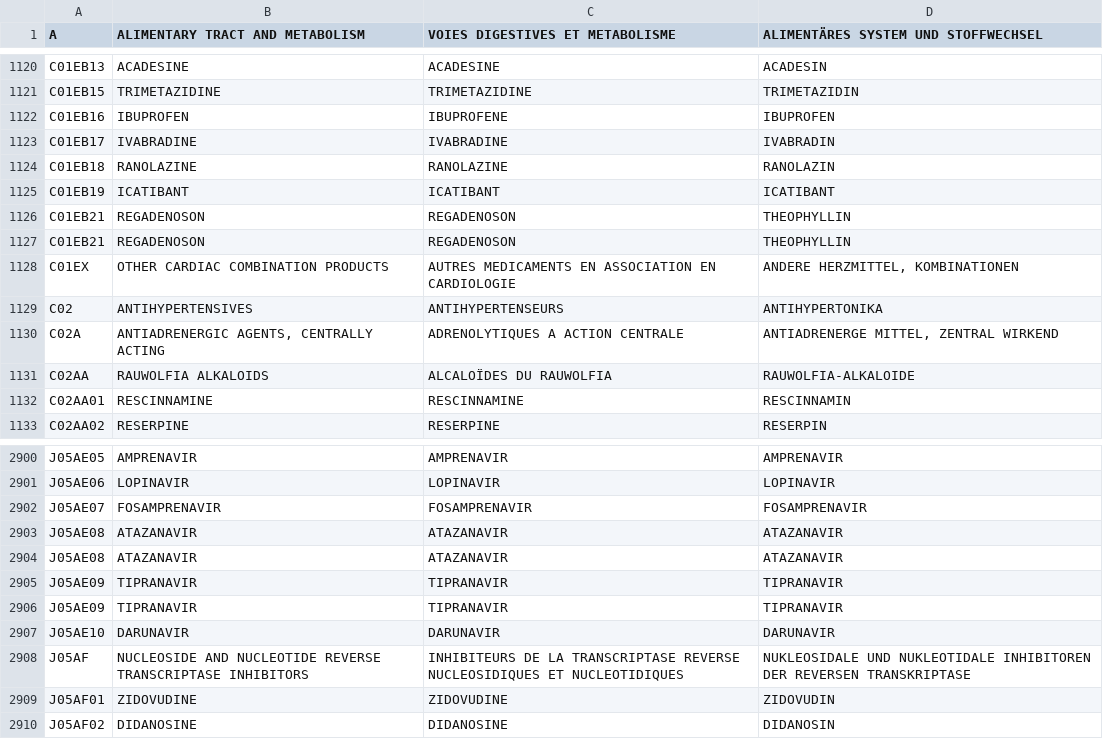
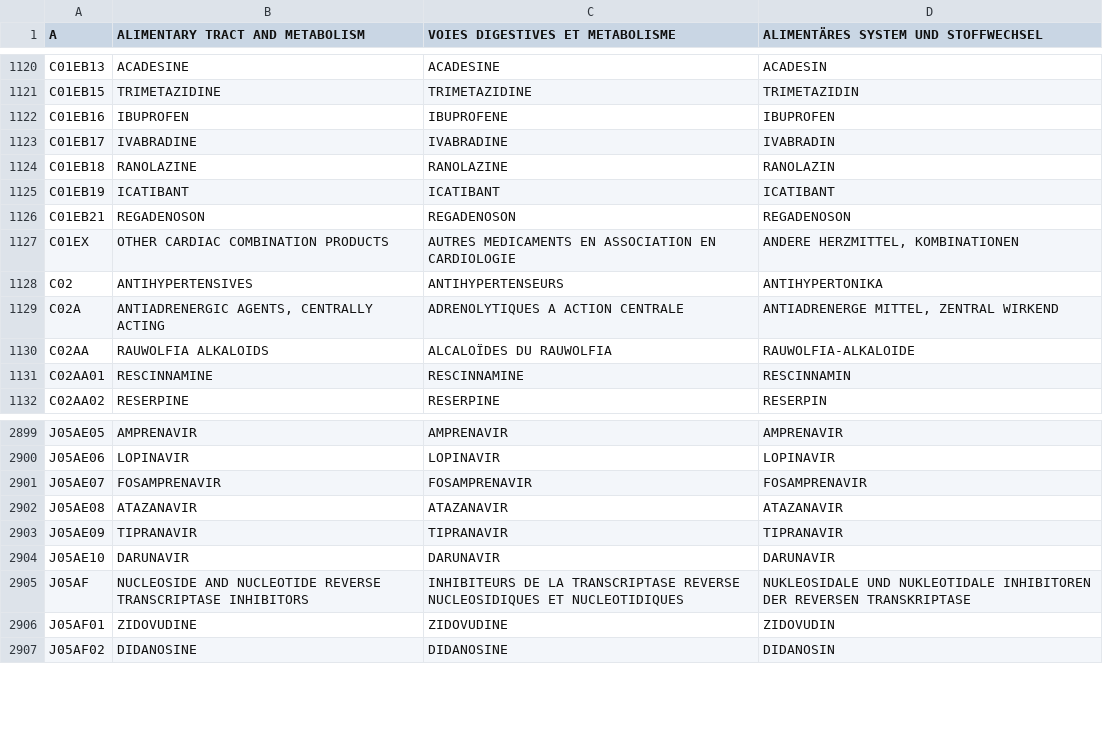
Before and after one commit to FreeHealth/freehealth, a CSV file: global_resources/sql/atc_utf8.csv, drawn as a sheet; only a part is shown, gaps mark what is left out.

Commit message:
ATC: - removing doubles, correction of C01BE21 DE label
git-svn-id: https://freemedforms.googlecode.com/svn/trunk@1412 571bf770-40aa-11de-9a54-b9394989f659

```diff
--- a/global_resources/sql/atc_utf8.csv
+++ b/global_resources/sql/atc_utf8.csv
@@ -1125,4 +1125,3 @@
 "C01EB19";"ICATIBANT";"ICATIBANT";"ICATIBANT"
-"C01EB21";"REGADENOSON";"REGADENOSON";"THEOPHYLLIN"
-"C01EB21";"REGADENOSON";"REGADENOSON";"THEOPHYLLIN"
+"C01EB21";"REGADENOSON";"REGADENOSON";"REGADENOSON"
 "C01EX";"OTHER CARDIAC COMBINATION PRODUCTS";"AUTRES MEDICAMENTS EN ASSOCIATION EN CARDIOLOGIE";"ANDERE HERZMITTEL, KOMBINATIONEN"
@@ -2903,4 +2902,2 @@
 "J05AE08";"ATAZANAVIR";"ATAZANAVIR";"ATAZANAVIR"
-"J05AE08";"ATAZANAVIR";"ATAZANAVIR";"ATAZANAVIR"
-"J05AE09";"TIPRANAVIR";"TIPRANAVIR";"TIPRANAVIR"
 "J05AE09";"TIPRANAVIR";"TIPRANAVIR";"TIPRANAVIR"
```
